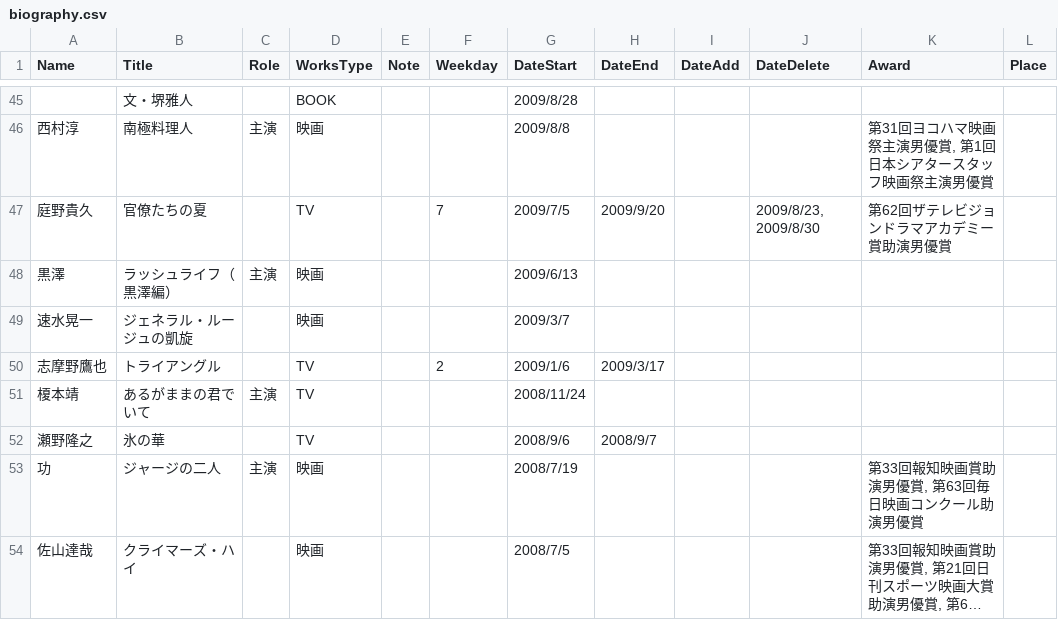
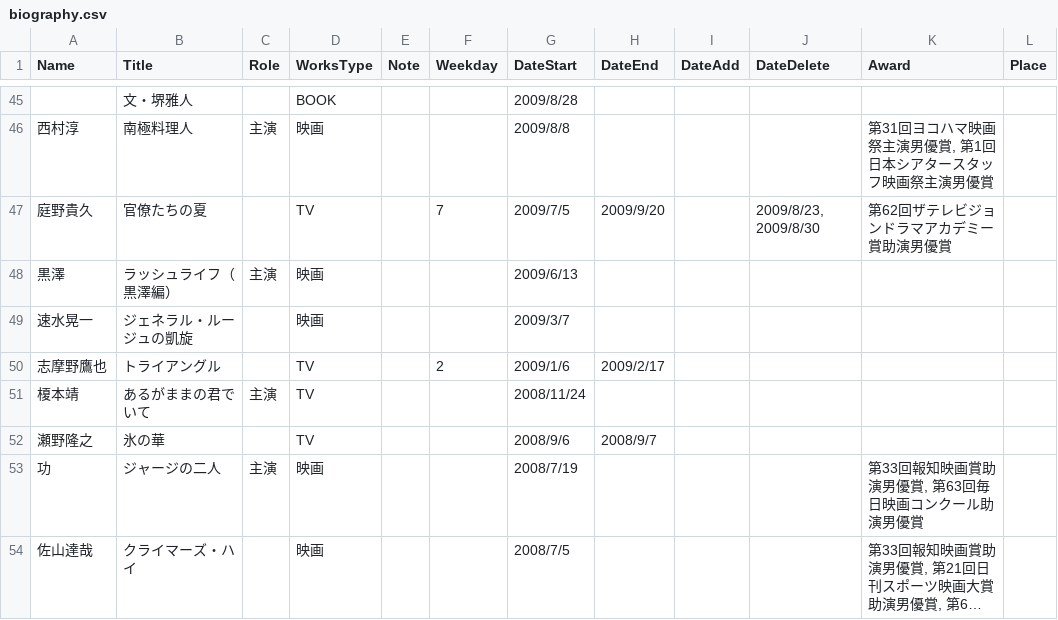
Before and after one commit to skmst-db/skmst-db.github.io, a CSV file: data/biography.csv, drawn as a sheet; only a part is shown, gaps mark what is left out; long unchanged cells end in …; the diff names each change by its address in the sheet, - before the commit and + after, or states it on an @@ line.

Commit message:
Update biography.csv

```diff
--- a/data/biography.csv
+++ b/data/biography.csv
-H50 (DateEnd): 2009/3/17
+H50 (DateEnd): 2009/2/17
```
